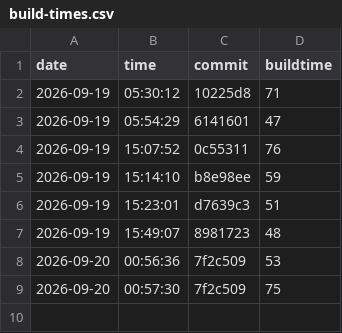
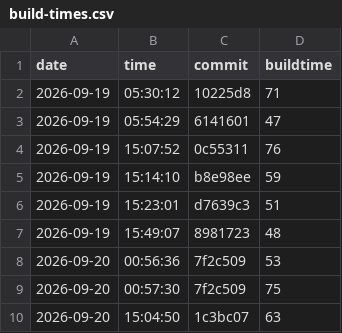
Before and after one commit to nguyentrungnghia1802/use, a CSV file: docs/archunit-results/build-times.csv, drawn as a sheet.

```diff
--- a/docs/archunit-results/build-times.csv
+++ b/docs/archunit-results/build-times.csv
@@ -9 +9,2 @@ date,time,commit,buildtime
 2026-09-20,00:57:30,7f2c509,75
+2026-09-20,15:04:50,1c3bc07,63
```
Also changed, not shown: docs/archunit-results/cycles-tests.csv, docs/archunit-results/layer-violations.csv.
